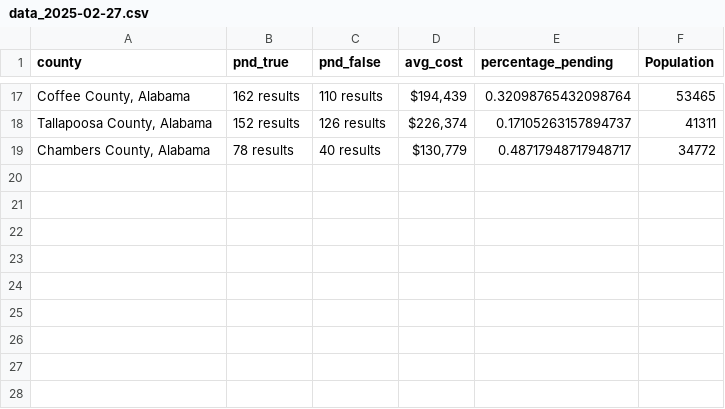
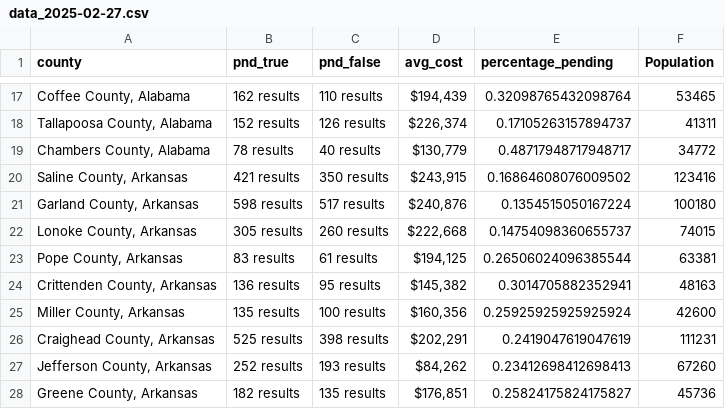
Before and after one commit to ishan9299/zillow-scraper, a CSV file: data/data_2025-02-27.csv, drawn as a sheet; only a part is shown, gaps mark what is left out; the diff names each change by its address in the sheet, - before the commit and + after, or states it on an @@ line.

```diff
--- a/data/data_2025-02-27.csv
+++ b/data/data_2025-02-27.csv
+row 20: Saline County, Arkansas | 421 results | 350 results | $243,915 | 0.16864608076009502 | 123416
+row 21: Garland County, Arkansas | 598 results | 517 results | $240,876 | 0.1354515050167224 | 100180
+row 22: Lonoke County, Arkansas | 305 results | 260 results | $222,668 | 0.14754098360655737 | 74015
+row 23: Pope County, Arkansas | 83 results | 61 results | $194,125 | 0.26506024096385544 | 63381
+row 24: Crittenden County, Arkansas | 136 results | 95 results | $145,382 | 0.3014705882352941 | 48163
+row 25: Miller County, Arkansas | 135 results | 100 results | $160,356 | 0.25925925925925924 | 42600
+row 26: Craighead County, Arkansas | 525 results | 398 results | $202,291 | 0.2419047619047619 | 111231
+row 27: Jefferson County, Arkansas | 252 results | 193 results | $84,262 | 0.23412698412698413 | 67260
+row 28: Greene County, Arkansas | 182 results | 135 results | $176,851 | 0.25824175824175827 | 45736
```
